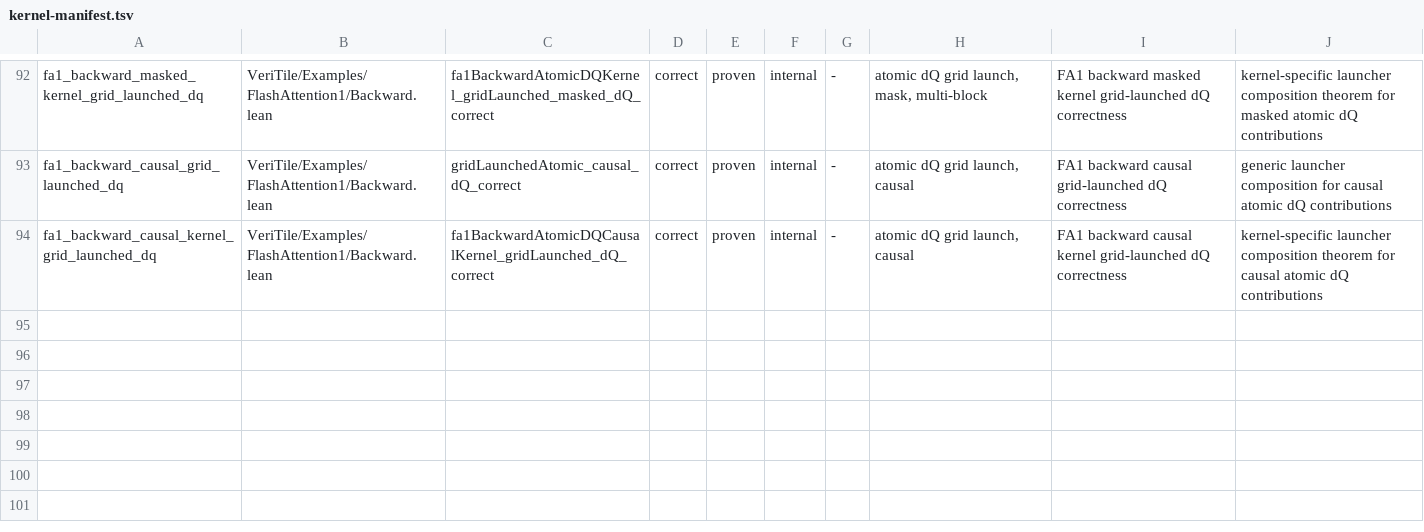
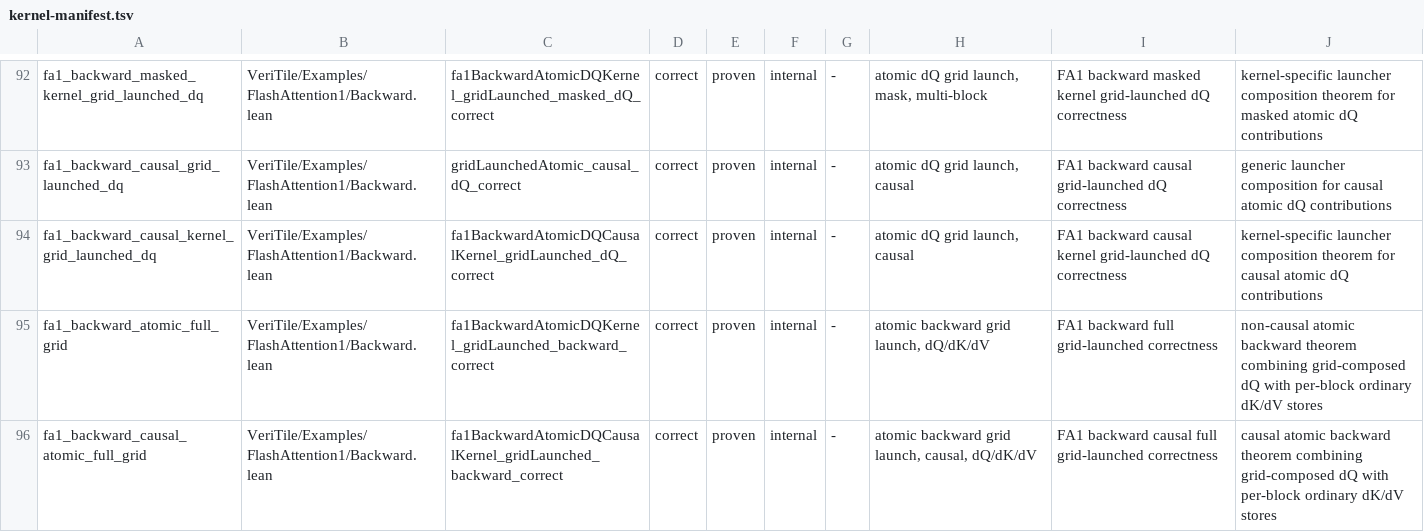
Before and after one commit to VeriInfra-Lab/VeriTile, a TSV file: scripts/kernel-manifest.tsv, drawn as a sheet; only a part is shown, gaps mark what is left out.

Commit message:
Add full FA1 backward grid-launched theorems

```diff
--- a/scripts/kernel-manifest.tsv
+++ b/scripts/kernel-manifest.tsv
@@ -94 +94,3 @@ fa1_backward_causal_grid_launched_dq	VeriTile/Examples/FlashAttention1/Backward.
 fa1_backward_causal_kernel_grid_launched_dq	VeriTile/Examples/FlashAttention1/Backward.lean	fa1BackwardAtomicDQCausalKernel_gridLaunched_dQ_correct	correct	proven	internal	-	atomic dQ grid launch, causal	FA1 backward causal kernel grid-launched dQ correctness	kernel-specific launcher composition theorem for causal atomic dQ contributions
+fa1_backward_atomic_full_grid	VeriTile/Examples/FlashAttention1/Backward.lean	fa1BackwardAtomicDQKernel_gridLaunched_backward_correct	correct	proven	internal	-	atomic backward grid launch, dQ/dK/dV	FA1 backward full grid-launched correctness	non-causal atomic backward theorem combining grid-composed dQ with per-block ordinary dK/dV stores
+fa1_backward_causal_atomic_full_grid	VeriTile/Examples/FlashAttention1/Backward.lean	fa1BackwardAtomicDQCausalKernel_gridLaunched_backward_correct	correct	proven	internal	-	atomic backward grid launch, causal, dQ/dK/dV	FA1 backward causal full grid-launched correctness	causal atomic backward theorem combining grid-composed dQ with per-block ordinary dK/dV stores
```
Also changed, not shown: 3 other files.
